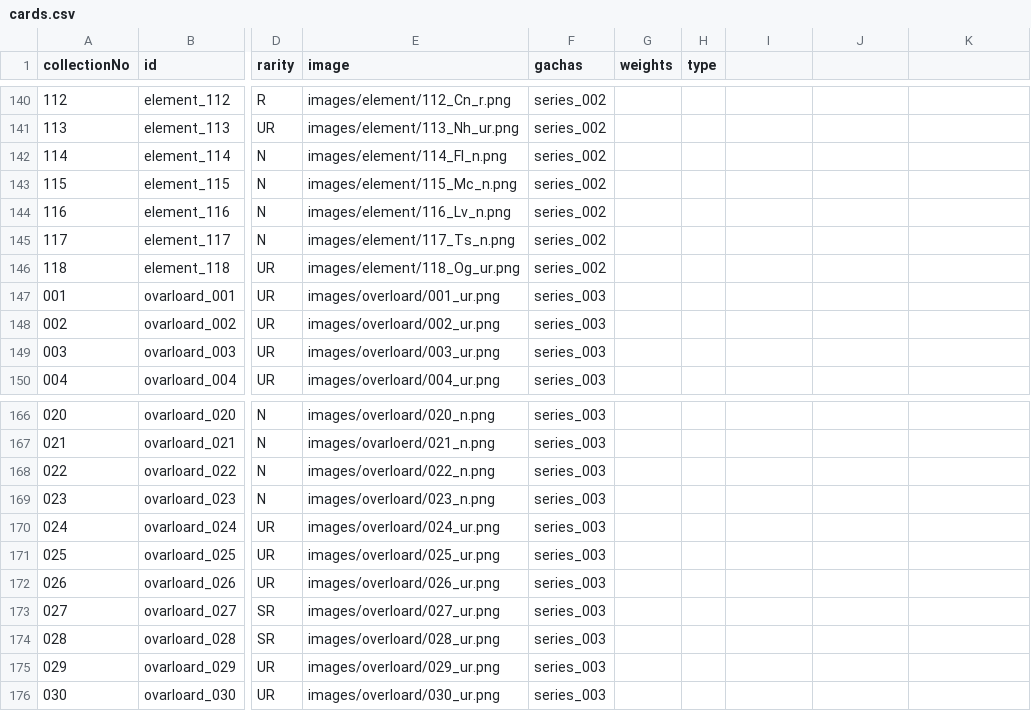
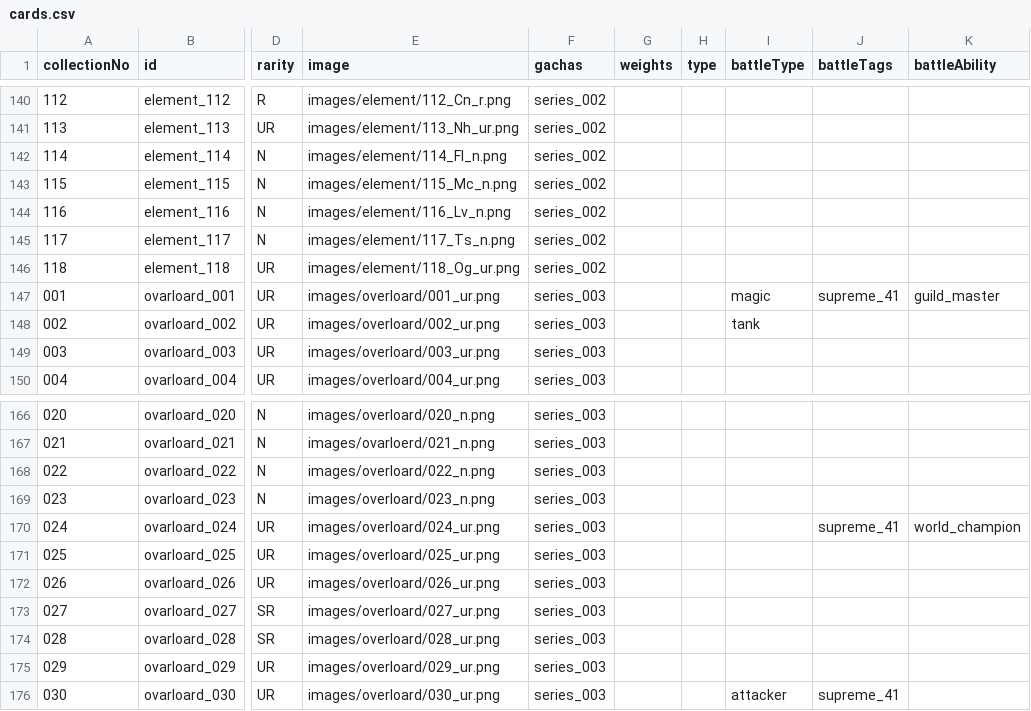
Before and after one commit to akasan-code/game-room, a CSV file: gacha-game/data/cards.csv, drawn as a sheet; only a part is shown, gaps mark what is left out; the diff covers the shown part only; the diff names each change by its address in the sheet, - before the commit and + after, or states it on an @@ line.

```diff
--- a/gacha-game/data/cards.csv
+++ b/gacha-game/data/cards.csv
-I1: (empty)
+I1: battleType
-J1: (empty)
+J1: battleTags
-K1: (empty)
+K1: battleAbility
-I147 (battleType): (empty)
+I147 (battleType): magic
-J147 (battleTags): (empty)
+J147 (battleTags): supreme_41
-K147 (battleAbility): (empty)
+K147 (battleAbility): guild_master
-I148 (battleType): (empty)
+I148 (battleType): tank
-J170 (battleTags): (empty)
+J170 (battleTags): supreme_41
-K170 (battleAbility): (empty)
+K170 (battleAbility): world_champion
-I176 (battleType): (empty)
+I176 (battleType): attacker
-J176 (battleTags): (empty)
+J176 (battleTags): supreme_41
```
Also changed, not shown: 54 edited cells elsewhere in this file, 9 other files.
